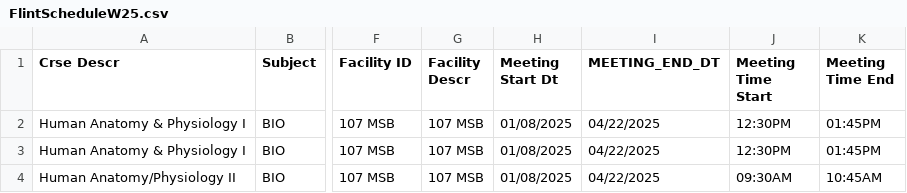
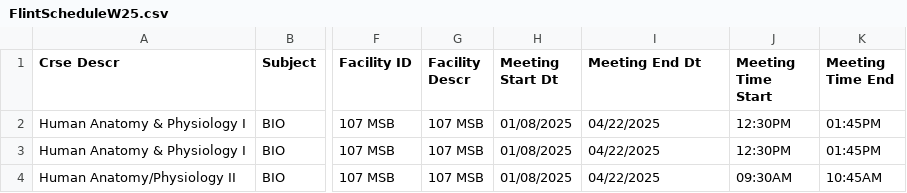
Before and after one commit to umsi-amadaman/LEOcourseschedules, a CSV file: W25/FlintScheduleW25.csv, drawn as a sheet; only a part is shown, gaps mark what is left out; the diff names each change by its address in the sheet, - before the commit and + after, or states it on an @@ line.

Commit message:
Update FlintScheduleW25.csv

```diff
--- a/W25/FlintScheduleW25.csv
+++ b/W25/FlintScheduleW25.csv
-I1: MEETING_END_DT
+I1: Meeting End Dt
```
